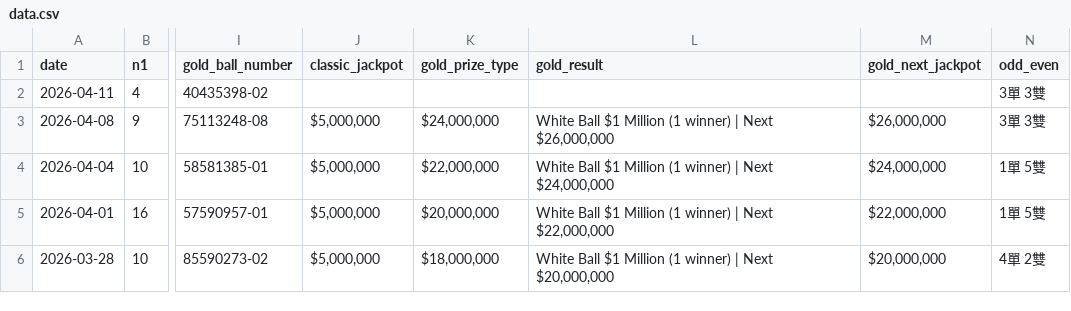
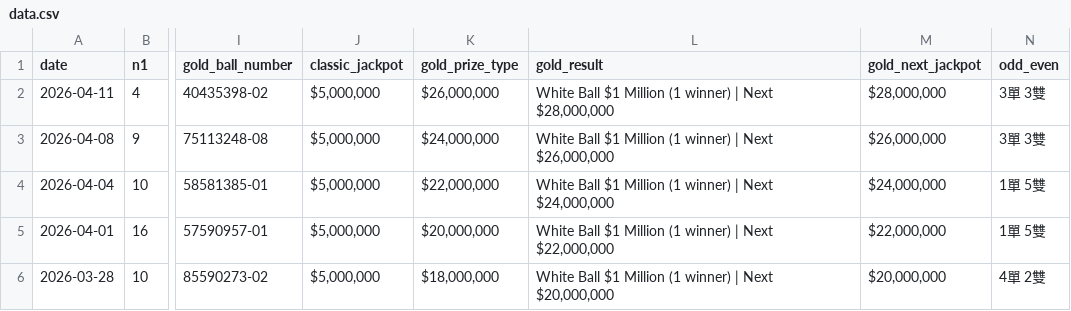
Before and after one commit to ycmycmkaka/lotto649-stats, a CSV file: data.csv, drawn as a sheet; only a part is shown, gaps mark what is left out; the diff names each change by its address in the sheet, - before the commit and + after, or states it on an @@ line.

Commit message:
Auto-update: Latest 6/49 results

```diff
--- a/data.csv
+++ b/data.csv
-J2 (classic_jackpot): (empty)
+J2 (classic_jackpot): $5,000,000
-K2 (gold_prize_type): (empty)
+K2 (gold_prize_type): $26,000,000
-L2 (gold_result): (empty)
+L2 (gold_result): White Ball $1 Million (1 winner) | Next $28,000,000
-M2 (gold_next_jackpot): (empty)
+M2 (gold_next_jackpot): $28,000,000
```
